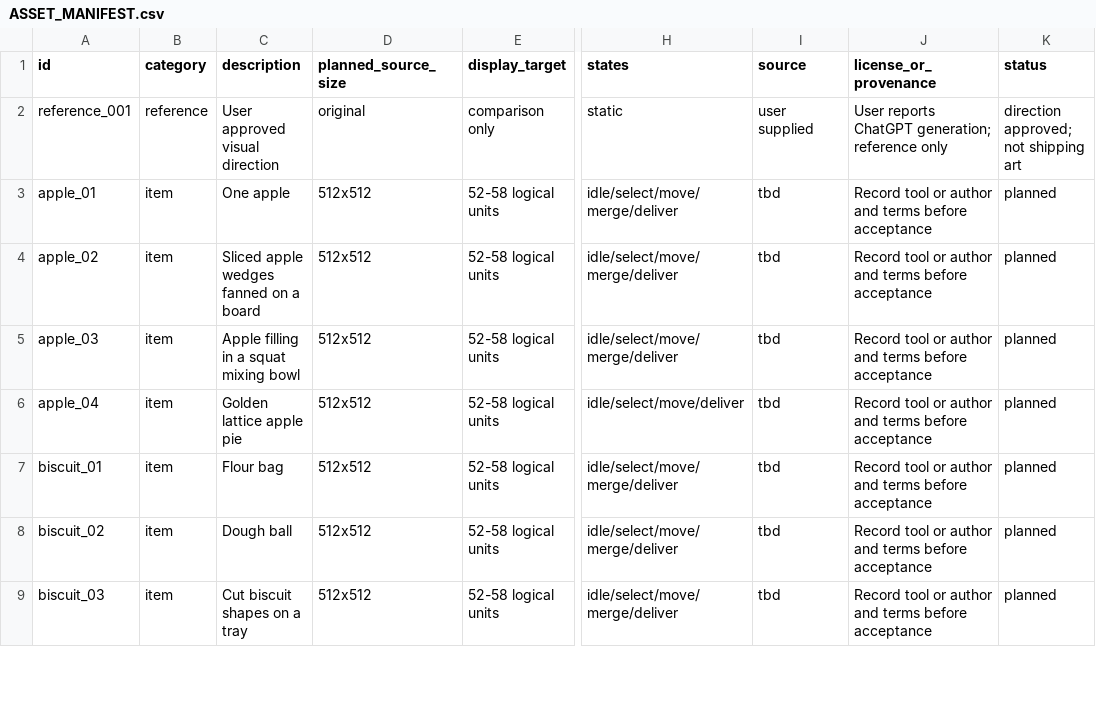
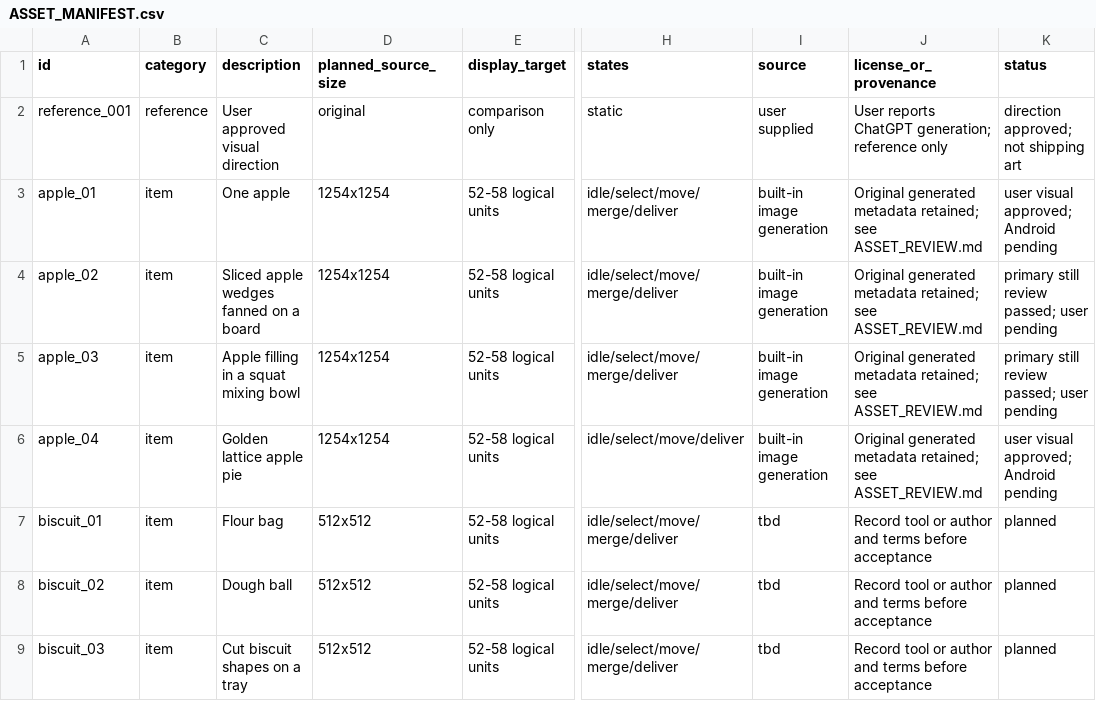
Before and after one commit to SilverUmer21/merge-buddies, a CSV file: art/ASSET_MANIFEST.csv, drawn as a sheet; only a part is shown, gaps mark what is left out; the diff names each change by its address in the sheet, - before the commit and + after, or states it on an @@ line.

Commit message:
Save approved apple and pie with first chain art review

```diff
--- a/art/ASSET_MANIFEST.csv
+++ b/art/ASSET_MANIFEST.csv
-D3:D6 (planned_source_size): 512x512
+D3:D6 (planned_source_size): 1254x1254
-I3:I6 (source): tbd
+I3:I6 (source): built-in image generation
-J3:J6 (license_or_provenance): Record tool or author and terms before acceptance
+J3:J6 (license_or_provenance): Original generated metadata retained; see ASSET_REVIEW.md
-K3 (status): planned
+K3 (status): user visual approved; Android pending
-K4:K5 (status): planned
+K4:K5 (status): primary still review passed; user pending
-K6 (status): planned
+K6 (status): user visual approved; Android pending
```
Also changed, not shown: 12 other files.
